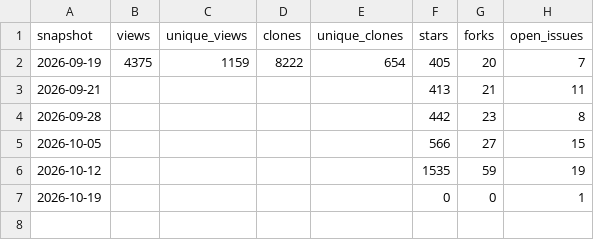
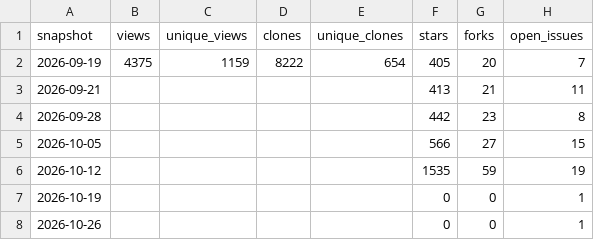
Before and after one commit to smartworldarafath/OpenMaps, a CSV file: docs/stats/traffic.csv, drawn as a sheet; the diff names each change by its address in the sheet, - before the commit and + after, or states it on an @@ line.

```diff
--- a/docs/stats/traffic.csv
+++ b/docs/stats/traffic.csv
+row 8: 2026-10-26 |  |  |  |  | 0 | 0 | 1
```
Also changed, not shown: docs/stats/data-releases.csv, docs/stats/regions.csv.
